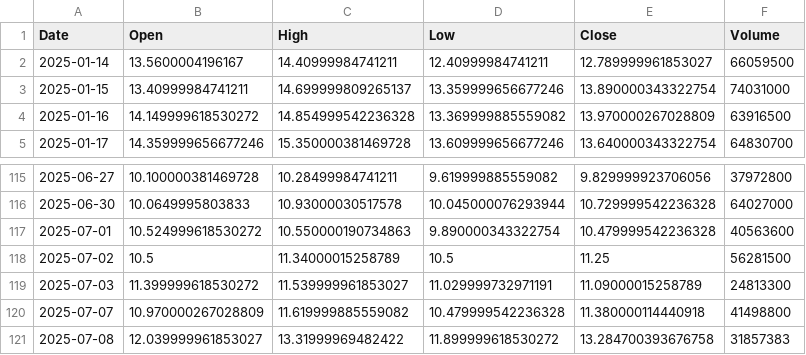
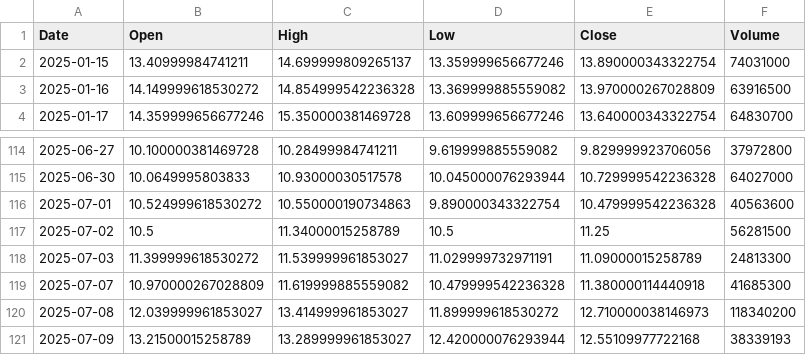
Before and after one commit to yuutaka69/kabuka_agaru, a CSV file: data/modified/SOUN_modified.csv, drawn as a sheet; only a part is shown, gaps mark what is left out.

Commit message:
Upload SOUN_modified.csv (via Colab Script)

```diff
--- a/data/modified/SOUN_modified.csv
+++ b/data/modified/SOUN_modified.csv
@@ -1,3 +1,2 @@
 Date,Open,High,Low,Close,Volume
-2025-01-14,13.5600004196167,14.40999984741211,12.40999984741211,12.789999961853027,66059500
 2025-01-15,13.40999984741211,14.699999809265137,13.359999656677246,13.890000343322754,74031000
@@ -119,3 +118,4 @@ Date,Open,High,Low,Close,Volume
 2025-07-03,11.399999618530272,11.539999961853027,11.029999732971191,11.09000015258789,24813300
-2025-07-07,10.970000267028809,11.619999885559082,10.479999542236328,11.380000114440918,41498800
-2025-07-08,12.039999961853027,13.31999969482422,11.899999618530272,13.284700393676758,31857383
+2025-07-07,10.970000267028809,11.619999885559082,10.479999542236328,11.380000114440918,41685300
+2025-07-08,12.039999961853027,13.414999961853027,11.899999618530272,12.710000038146973,118340200
+2025-07-09,13.21500015258789,13.289999961853027,12.420000076293944,12.55109977722168,38339193
```
